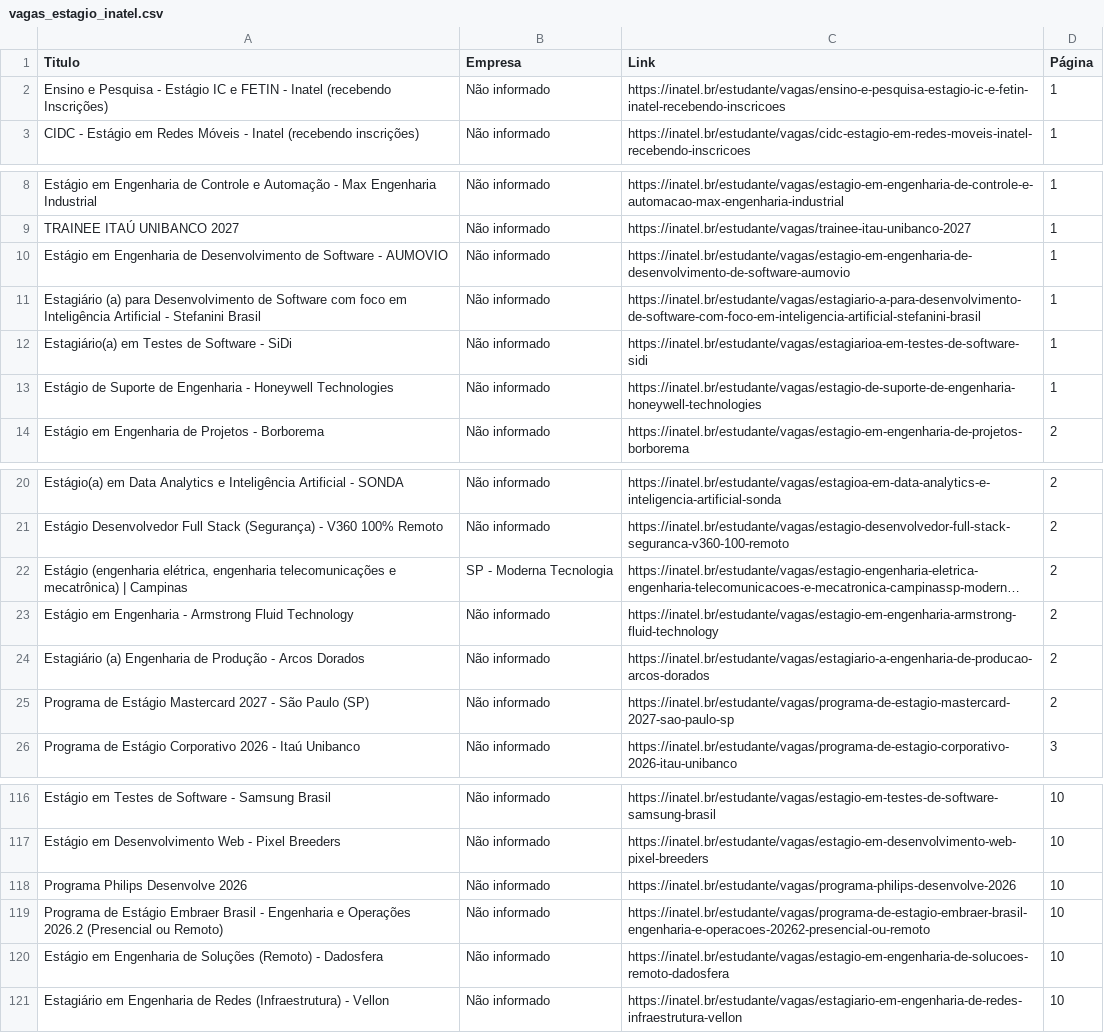
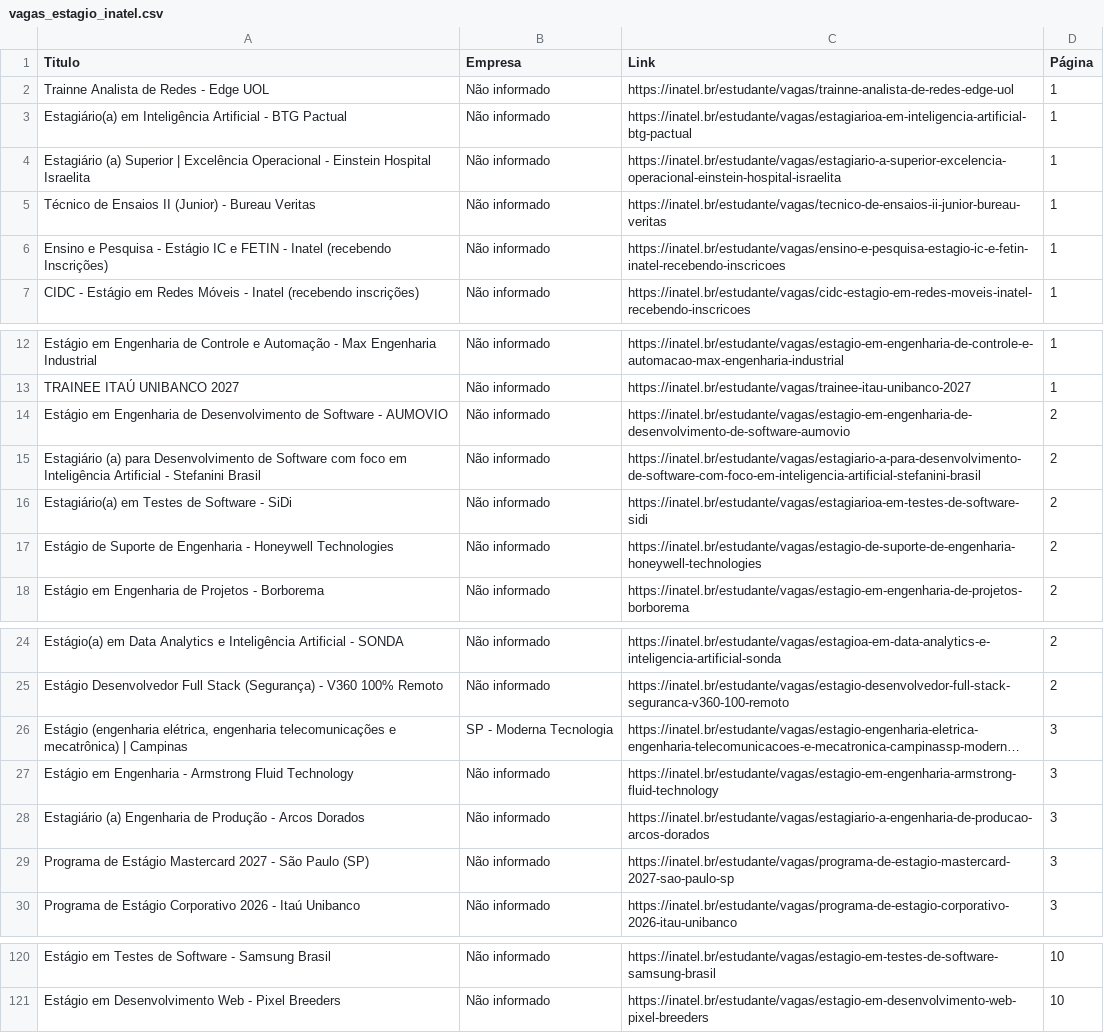
Before and after one commit to Joao0015/inatel-vagas-bot2.0, a CSV file: vagas_estagio_inatel.csv, drawn as a sheet; only a part is shown, gaps mark what is left out; long unchanged cells end in …; removed rows and columns are numbered as before the commit, all else as after; the diff covers the shown part only; the diff names each change by its address in the sheet, - before the commit and + after, or states it on an @@ line.

```diff
--- a/vagas_estagio_inatel.csv
+++ b/vagas_estagio_inatel.csv
+row 2: Trainne Analista de Redes - Edge UOL | Não informado | https://inatel.br/estudante/vagas/trainne-analista-de-redes-edge-uol | 1
+row 3: Estagiário(a) em Inteligência Artificial - BTG Pactual | Não informado | https://inatel.br/estudante/vagas/estagiarioa-em-inteligencia-artificial-btg-pactual | 1
+row 4: Estagiário (a) Superior | Excelência Operacional - Einstein Hospital Israelita | Não informado | https://inatel.br/estudante/vagas/estagiario-a-superior-excelencia-operacional-einstein-hospital-israelita | 1
+row 5: Técnico de Ensaios II (Junior) - Bureau Veritas | Não informado | https://inatel.br/estudante/vagas/tecnico-de-ensaios-ii-junior-bureau-veritas | 1
-D14:D17 (Página): 1
+D14:D17 (Página): 2
-D26:D29 (Página): 2
+D26:D29 (Página): 3
-row 118: Programa Philips Desenvolve 2026 | Não informado | https://inatel.br/estudante/vagas/programa-philips-desenvolve-2026 | 10
-row 119: Programa de Estágio Embraer Brasil - Engenharia e Operações 2026.2 (Presencial ou Remoto) | Não informado | https://inatel.br/estudante/vagas/programa-de-estagio-embraer-brasil-engenharia-e-operacoes-20262-presencial-ou-remoto | 10
-row 120: Estágio em Engenharia de Soluções (Remoto) - Dadosfera | Não informado | https://inatel.br/estudante/vagas/estagio-em-engenharia-de-solucoes-remoto-dadosfera | 10
-row 121: Estagiário em Engenharia de Redes (Infraestrutura) - Vellon | Não informado | https://inatel.br/estudante/vagas/estagiario-em-engenharia-de-redes-infraestrutura-vellon | 10
```
Also changed, not shown: 28 edited cells elsewhere in this file.
